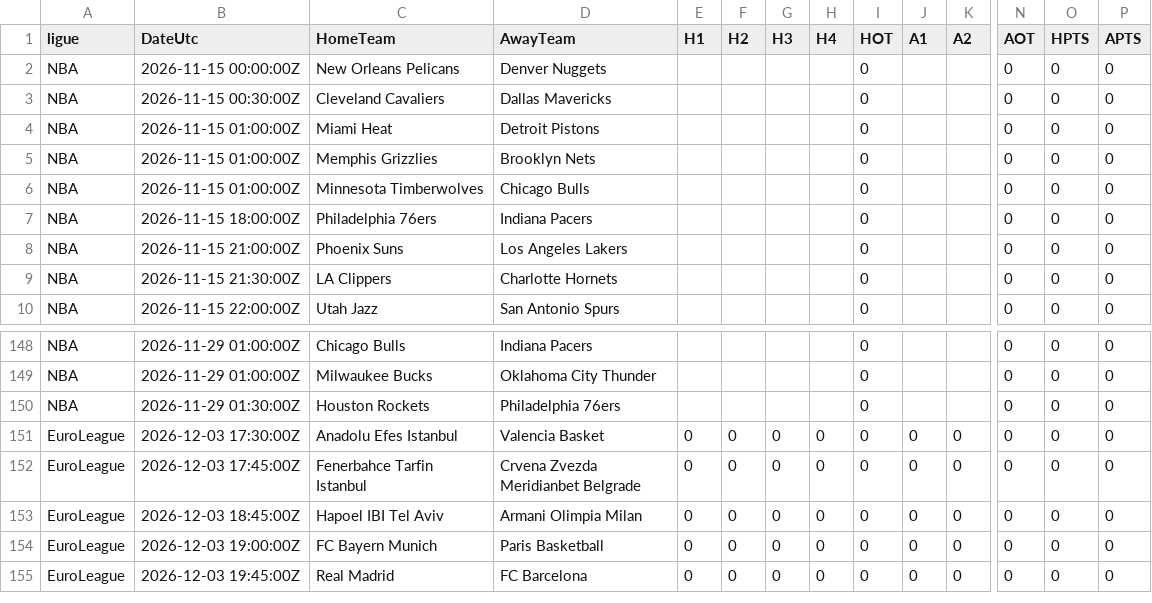
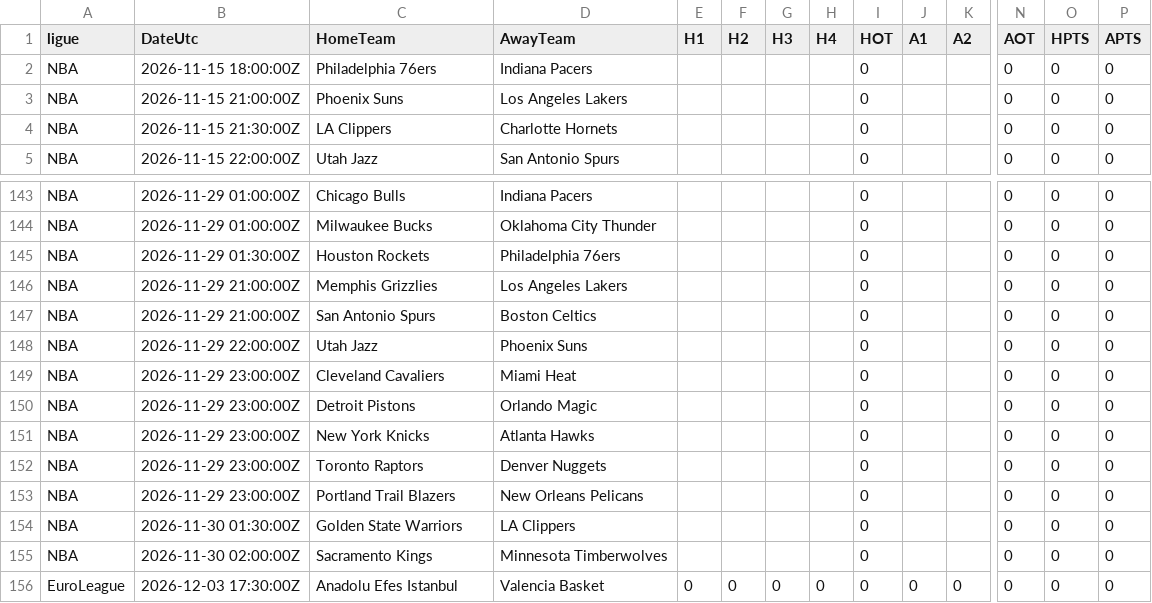
Before and after one commit to EssicOuroumav/kateni, a CSV file: basket_a_venir.csv, drawn as a sheet; only a part is shown, gaps mark what is left out; the shorter side is filled out with more unchanged rows; removed rows and columns are numbered as before the commit, all else as after; rows hold the shown columns only; the diff names each change by its address in the sheet, - before the commit and + after, or states it on an @@ line.

```diff
--- a/basket_a_venir.csv
+++ b/basket_a_venir.csv
-row 2: NBA | 2026-11-15 00:00:00Z | New Orleans Pelicans | Denver Nuggets |  |  |  |  | 0 |  |  | 0 | 0 | 0
-row 3: NBA | 2026-11-15 00:30:00Z | Cleveland Cavaliers | Dallas Mavericks |  |  |  |  | 0 |  |  | 0 | 0 | 0
-row 4: NBA | 2026-11-15 01:00:00Z | Miami Heat | Detroit Pistons |  |  |  |  | 0 |  |  | 0 | 0 | 0
-row 5: NBA | 2026-11-15 01:00:00Z | Memphis Grizzlies | Brooklyn Nets |  |  |  |  | 0 |  |  | 0 | 0 | 0
-row 6: NBA | 2026-11-15 01:00:00Z | Minnesota Timberwolves | Chicago Bulls |  |  |  |  | 0 |  |  | 0 | 0 | 0
+row 146: NBA | 2026-11-29 21:00:00Z | Memphis Grizzlies | Los Angeles Lakers |  |  |  |  | 0 |  |  | 0 | 0 | 0
+row 147: NBA | 2026-11-29 21:00:00Z | San Antonio Spurs | Boston Celtics |  |  |  |  | 0 |  |  | 0 | 0 | 0
+row 148: NBA | 2026-11-29 22:00:00Z | Utah Jazz | Phoenix Suns |  |  |  |  | 0 |  |  | 0 | 0 | 0
+row 149: NBA | 2026-11-29 23:00:00Z | Cleveland Cavaliers | Miami Heat |  |  |  |  | 0 |  |  | 0 | 0 | 0
+row 150: NBA | 2026-11-29 23:00:00Z | Detroit Pistons | Orlando Magic |  |  |  |  | 0 |  |  | 0 | 0 | 0
+row 151: NBA | 2026-11-29 23:00:00Z | New York Knicks | Atlanta Hawks |  |  |  |  | 0 |  |  | 0 | 0 | 0
+row 152: NBA | 2026-11-29 23:00:00Z | Toronto Raptors | Denver Nuggets |  |  |  |  | 0 |  |  | 0 | 0 | 0
+row 153: NBA | 2026-11-29 23:00:00Z | Portland Trail Blazers | New Orleans Pelicans |  |  |  |  | 0 |  |  | 0 | 0 | 0
+row 154: NBA | 2026-11-30 01:30:00Z | Golden State Warriors | LA Clippers |  |  |  |  | 0 |  |  | 0 | 0 | 0
+row 155: NBA | 2026-11-30 02:00:00Z | Sacramento Kings | Minnesota Timberwolves |  |  |  |  | 0 |  |  | 0 | 0 | 0
```
Also changed, not shown: INT_full.csv, basket_resultats.csv, 1 other file.
